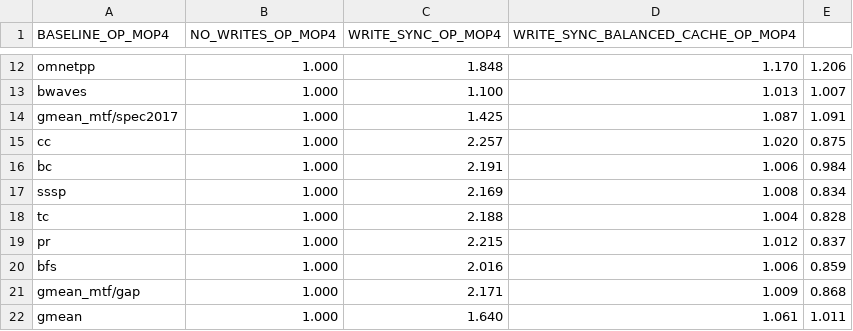
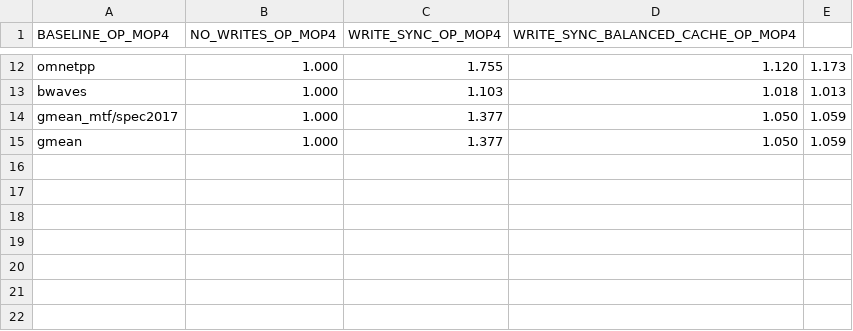
Before and after one commit to suhaskvittal/frost, a CSV file: data/main_results_1_op.ipc.csv, drawn as a sheet; only a part is shown, gaps mark what is left out; removed rows and columns are numbered as before the commit, all else as after; the diff covers the shown part only; the diff names each change by its address in the sheet, - before the commit and + after, or states it on an @@ line.

```diff
--- a/data/main_results_1_op.ipc.csv
+++ b/data/main_results_1_op.ipc.csv
-C12 (WRITE_SYNC_OP_MOP4): 1.848
+C12 (WRITE_SYNC_OP_MOP4): 1.755
-D12: 1.170
+D12: 1.120
-E12: 1.206
+E12: 1.173
-C13 (WRITE_SYNC_OP_MOP4): 1.100
+C13 (WRITE_SYNC_OP_MOP4): 1.103
-D13: 1.013
+D13: 1.018
-E13: 1.007
+E13: 1.013
-C14 (WRITE_SYNC_OP_MOP4): 1.425
+C14 (WRITE_SYNC_OP_MOP4): 1.377
-D14: 1.087
+D14: 1.050
-E14: 1.091
+E14: 1.059
-row 15: cc | 1.000 | 2.257 | 1.020 | 0.875
-row 16: bc | 1.000 | 2.191 | 1.006 | 0.984
-row 17: sssp | 1.000 | 2.169 | 1.008 | 0.834
-row 18: tc | 1.000 | 2.188 | 1.004 | 0.828
-row 19: pr | 1.000 | 2.215 | 1.012 | 0.837
-row 20: bfs | 1.000 | 2.016 | 1.006 | 0.859
-row 21: gmean_mtf/gap | 1.000 | 2.171 | 1.009 | 0.868
-C15 (WRITE_SYNC_OP_MOP4): 1.640
+C15 (WRITE_SYNC_OP_MOP4): 1.377
-D15: 1.061
+D15: 1.050
-E15: 1.011
+E15: 1.059
```
Also changed, not shown: 30 edited cells elsewhere in this file, data/main_results_1_cp.ipc.csv, 4 other files.
